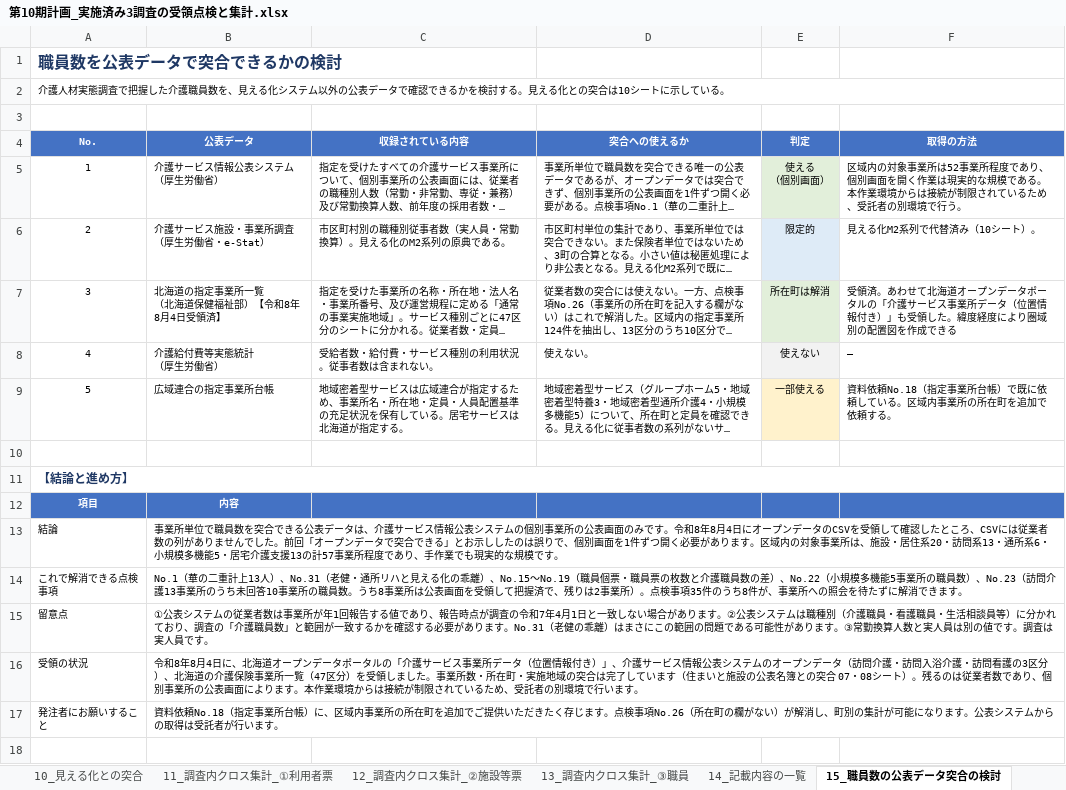
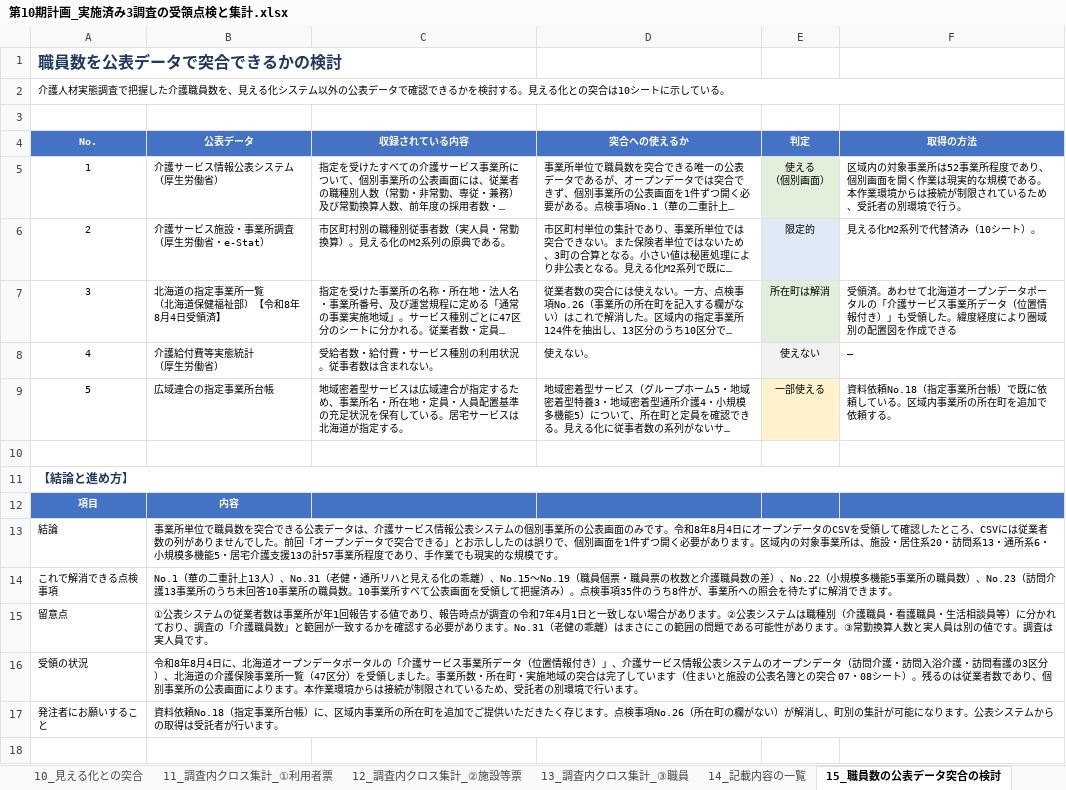
Before and after one commit to ryowakayama-gif/repository, an Excel workbook: output/第10期計画_実施済み3調査の受領点検と集計.xlsx, sheet 15_職員数の公表データ突合の検討, drawn as a sheet; only a part is shown; long unchanged cells end in …; values as stored, in another font and other column widths than the file's, no borders; the diff names each change by its address in the sheet, - before the commit and + after, or states it on an @@ line.

```diff
--- a/output/第10期計画_実施済み3調査の受領点検と集計.xlsx (sheet 15_職員数の公表データ突合の検討)
+++ b/output/第10期計画_実施済み3調査の受領点検と集計.xlsx (sheet 15_職員数の公表データ突合の検討)
-B14 (公表データ): …職員数。うち8事業所は公表画面を受領して把握済で、残りは2事業所）。点検…
+B14 (公表データ): …職員数。10事業所すべて公表画面を受領して把握済み）。点検…
```
Also changed, not shown: sheet 02_点検で見つかった事項, output/第10期計画_キックオフ会議_ファシリテーションの分岐.xlsx, output/第10期計画_住まいと施設の公表名簿との突合.xlsx, 10 other files.
